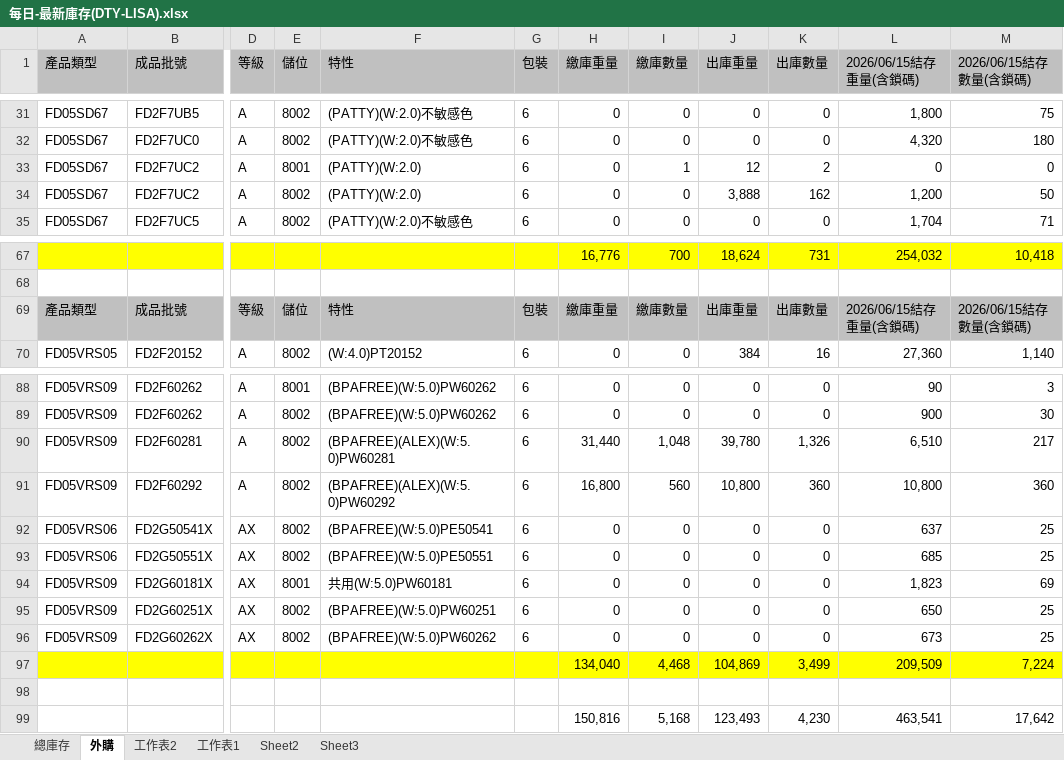
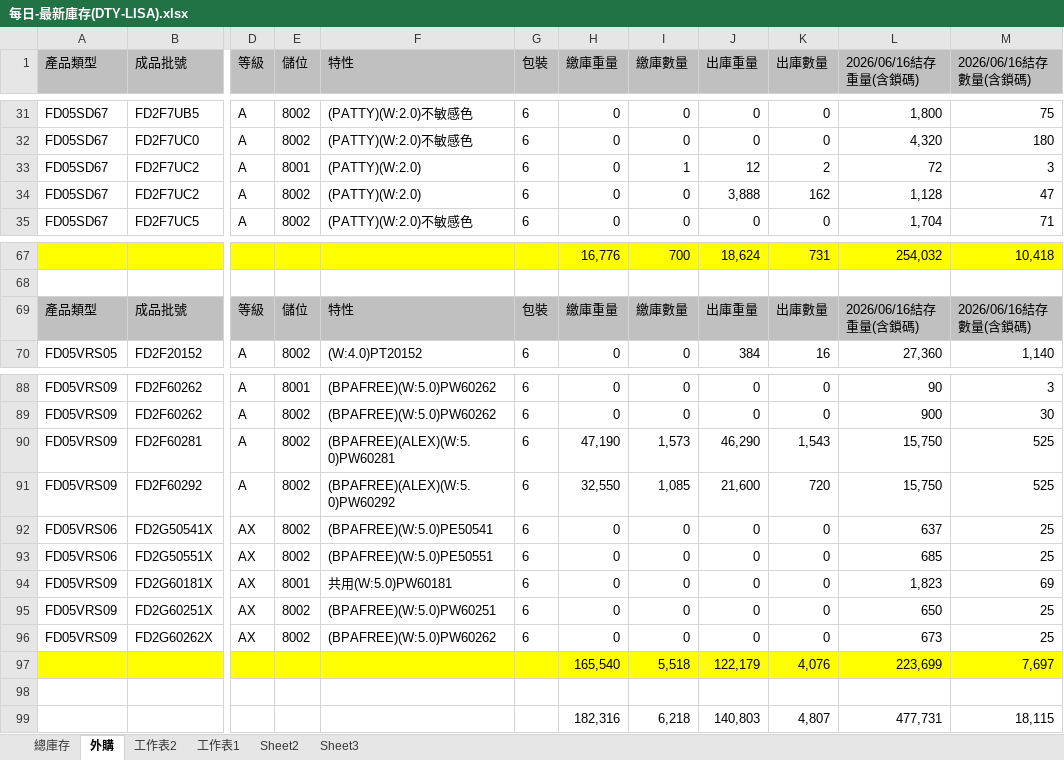
Before and after one commit to blaze0207/product-schedule, an Excel workbook: 每日-最新庫存(DTY-LISA).xlsx, sheet 外購, drawn as a sheet; only a part is shown, gaps mark what is left out; values as stored, in another font and other column widths than the file's, no borders; removed rows and columns are numbered as before the commit, all else as after; rows hold the shown columns only; the diff names each change by its address in the sheet, - before the commit and + after, or states it on an @@ line.

```diff
--- a/每日-最新庫存(DTY-LISA).xlsx (sheet 外購)
+++ b/每日-最新庫存(DTY-LISA).xlsx (sheet 外購)
-L1: 2026/06/15結存重量(含鎖碼)
+L1: 2026/06/16結存重量(含鎖碼)
-M1: 2026/06/15結存數量(含鎖碼)
+M1: 2026/06/16結存數量(含鎖碼)
-L33 (2026/06/16結存重量(含鎖碼)): 0
+L33 (2026/06/16結存重量(含鎖碼)): 72
-M33 (2026/06/16結存數量(含鎖碼)): 0
+M33 (2026/06/16結存數量(含鎖碼)): 3
-L34 (2026/06/16結存重量(含鎖碼)): 1,200
+L34 (2026/06/16結存重量(含鎖碼)): 1,128
-M34 (2026/06/16結存數量(含鎖碼)): 50
+M34 (2026/06/16結存數量(含鎖碼)): 47
-L69 (2026/06/16結存重量(含鎖碼)): 2026/06/15結存重量(含鎖碼)
+L69 (2026/06/16結存重量(含鎖碼)): 2026/06/16結存重量(含鎖碼)
-M69 (2026/06/16結存數量(含鎖碼)): 2026/06/15結存數量(含鎖碼)
+M69 (2026/06/16結存數量(含鎖碼)): 2026/06/16結存數量(含鎖碼)
-H90 (繳庫重量): 31,440
+H90 (繳庫重量): 47,190
-I90 (繳庫數量): 1,048
+I90 (繳庫數量): 1,573
-J90 (出庫重量): 39,780
+J90 (出庫重量): 46,290
-K90 (出庫數量): 1,326
+K90 (出庫數量): 1,543
-L90 (2026/06/16結存重量(含鎖碼)): 6,510
+L90 (2026/06/16結存重量(含鎖碼)): 15,750
-M90 (2026/06/16結存數量(含鎖碼)): 217
+M90 (2026/06/16結存數量(含鎖碼)): 525
-H91 (繳庫重量): 16,800
+H91 (繳庫重量): 32,550
-I91 (繳庫數量): 560
+I91 (繳庫數量): 1,085
-J91 (出庫重量): 10,800
+J91 (出庫重量): 21,600
-K91 (出庫數量): 360
+K91 (出庫數量): 720
-L91 (2026/06/16結存重量(含鎖碼)): 10,800
+L91 (2026/06/16結存重量(含鎖碼)): 15,750
-M91 (2026/06/16結存數量(含鎖碼)): 360
+M91 (2026/06/16結存數量(含鎖碼)): 525
-row 97:  |  |  |  |  |  | 134,040 | 4,468 | 104,869 | 3,499 | 209,509 | 7,224
+row 97:  |  |  |  |  |  | 165,540 | 5,518 | 122,179 | 4,076 | 223,699 | 7,697
-row 99:  |  |  |  |  |  | 150,816 | 5,168 | 123,493 | 4,230 | 463,541 | 17,642
+row 99:  |  |  |  |  |  | 182,316 | 6,218 | 140,803 | 4,807 | 477,731 | 18,115
```
Also changed, not shown: sheet 總庫存, DTY Jun26產銷260615-1200+500+100_clear.xlsx, 絲八科-庫存表115.06.xlsx, 2 other files.
